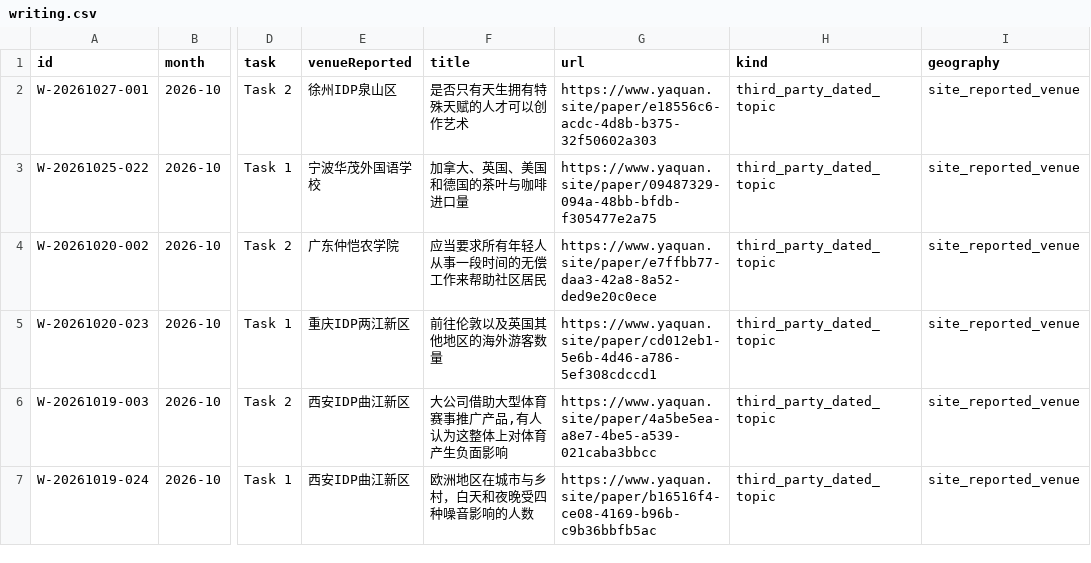
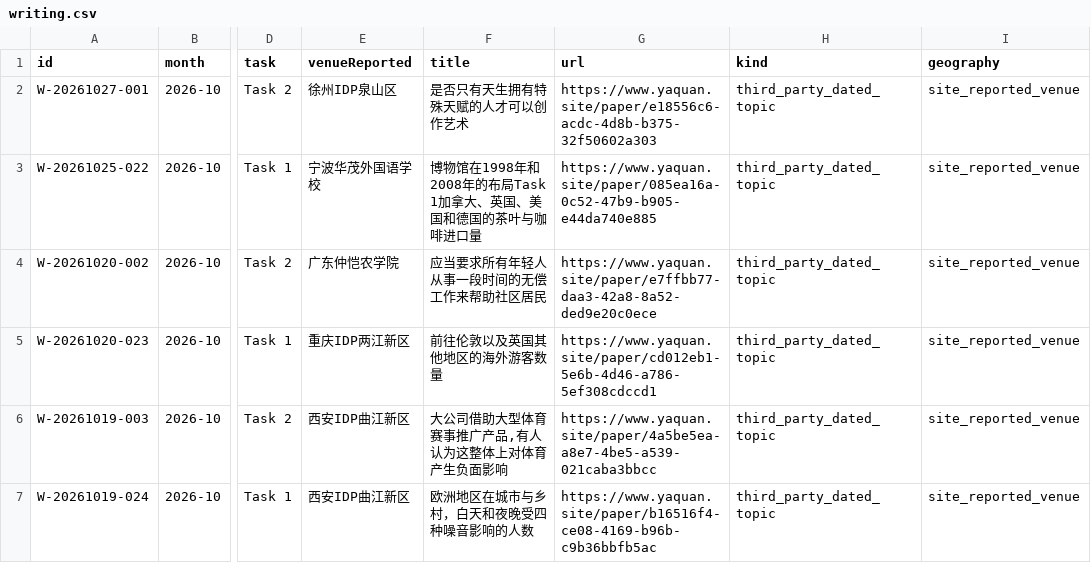
Before and after one commit to RoystonZheng/IELTSLivePracticeandCorrections, a CSV file: question-bank/current/writing.csv, drawn as a sheet; only a part is shown, gaps mark what is left out; the diff names each change by its address in the sheet, - before the commit and + after, or states it on an @@ line.

```diff
--- a/question-bank/current/writing.csv
+++ b/question-bank/current/writing.csv
-F3 (title): 加拿大、英国、美国和德国的茶叶与咖啡进口量
+F3 (title): 博物馆在1998年和2008年的布局Task 1加拿大、英国、美国和德国的茶叶与咖啡进口量
-G3 (url): https://www.yaquan.site/paper/09487329-094a-48bb-bfdb-f305477e2a75
+G3 (url): https://www.yaquan.site/paper/085ea16a-0c52-47b9-b905-e44da740e885
```
Also changed, not shown: 3 other files.
